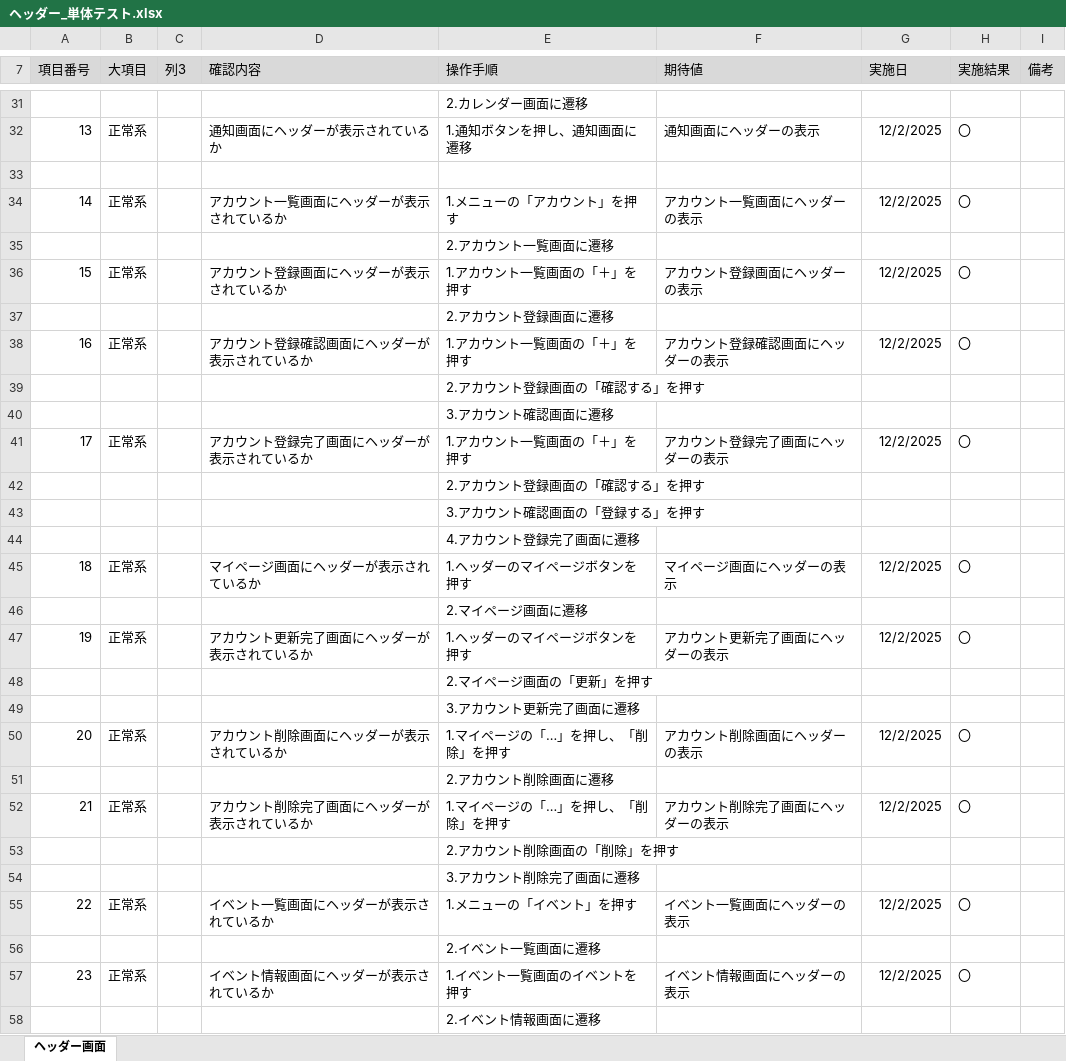
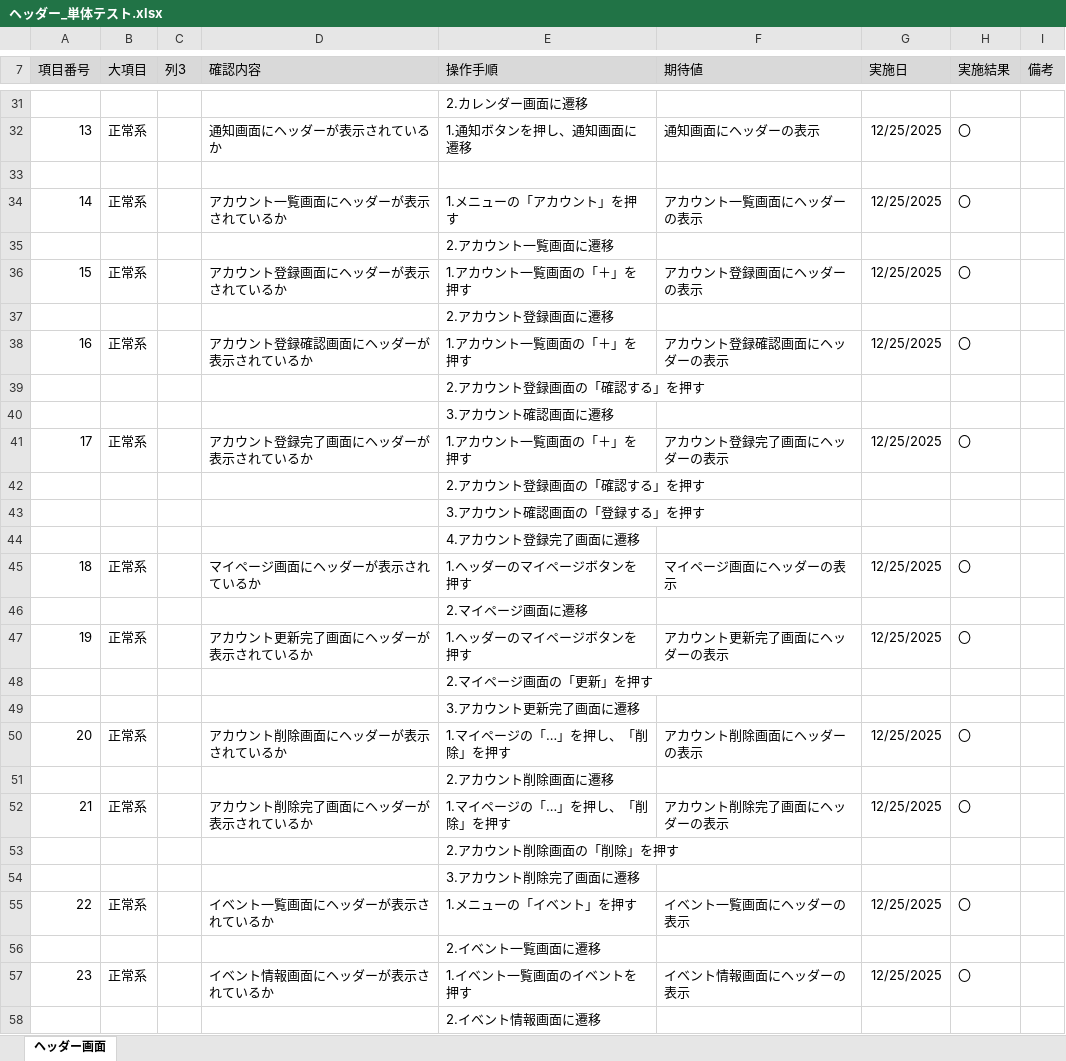
Before and after one commit to KeinF0rest/unit-test, an Excel workbook: ヘッダー_単体テスト.xlsx, sheet ヘッダー画面, drawn as a sheet; only a part is shown, gaps mark what is left out; values as stored, in another font and other column widths than the file's, no borders; table styles not drawn; the diff covers the shown part only; the diff names each change by its address in the sheet, - before the commit and + after, or states it on an @@ line.

```diff
--- a/ヘッダー_単体テスト.xlsx (sheet ヘッダー画面)
+++ b/ヘッダー_単体テスト.xlsx (sheet ヘッダー画面)
-G32 (実施日): 12/2/2025
+G32 (実施日): 12/25/2025
-G34 (実施日): 12/2/2025
+G34 (実施日): 12/25/2025
-G36 (実施日): 12/2/2025
+G36 (実施日): 12/25/2025
-G38 (実施日): 12/2/2025
+G38 (実施日): 12/25/2025
-G41 (実施日): 12/2/2025
+G41 (実施日): 12/25/2025
-G45 (実施日): 12/2/2025
+G45 (実施日): 12/25/2025
-G47 (実施日): 12/2/2025
+G47 (実施日): 12/25/2025
-G50 (実施日): 12/2/2025
+G50 (実施日): 12/25/2025
-G52 (実施日): 12/2/2025
+G52 (実施日): 12/25/2025
-G55 (実施日): 12/2/2025
+G55 (実施日): 12/25/2025
-G57 (実施日): 12/2/2025
+G57 (実施日): 12/25/2025
```
Also changed, not shown: 38 edited cells elsewhere in this sheet.
